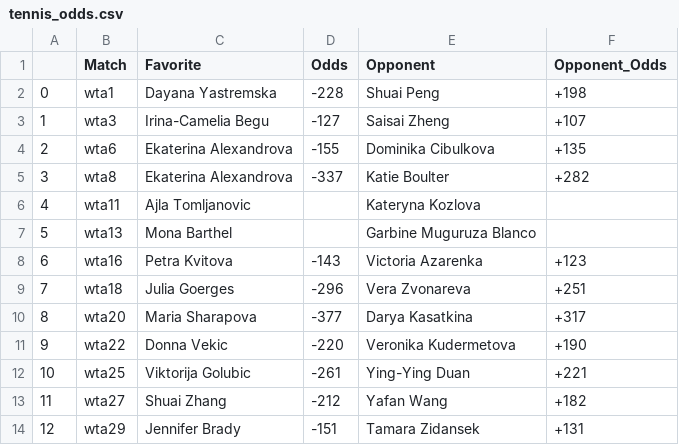
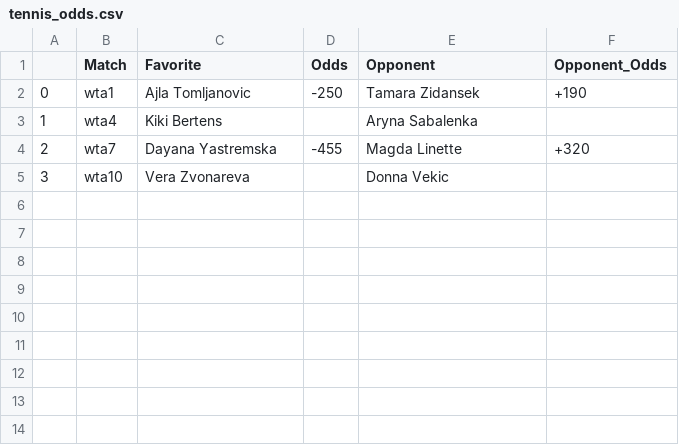
Before and after one commit to johnnyflush/alarm-hoops, a CSV file: tennis_odds.csv, drawn as a sheet.

```diff
--- a/tennis_odds.csv
+++ b/tennis_odds.csv
@@ -1,14 +1,5 @@
 ,Match,Favorite,Odds,Opponent,Opponent_Odds
-0,wta1,Dayana Yastremska,-228,Shuai Peng,+198
-1,wta3,Irina-Camelia Begu,-127,Saisai Zheng,+107
-2,wta6,Ekaterina Alexandrova,-155,Dominika Cibulkova,+135
-3,wta8,Ekaterina Alexandrova,-337,Katie Boulter,+282
-4,wta11,Ajla Tomljanovic,,Kateryna Kozlova,
-5,wta13,Mona Barthel,,Garbine Muguruza Blanco,
-6,wta16,Petra Kvitova,-143,Victoria Azarenka,+123
-7,wta18,Julia Goerges,-296,Vera Zvonareva,+251
-8,wta20,Maria Sharapova,-377,Darya Kasatkina,+317
-9,wta22,Donna Vekic,-220,Veronika Kudermetova,+190
-10,wta25,Viktorija Golubic,-261,Ying-Ying Duan,+221
-11,wta27,Shuai Zhang,-212,Yafan Wang,+182
-12,wta29,Jennifer Brady,-151,Tamara Zidansek,+131
+0,wta1,Ajla Tomljanovic,-250,Tamara Zidansek,+190
+1,wta4,Kiki Bertens,,Aryna Sabalenka,
+2,wta7,Dayana Yastremska,-455,Magda Linette,+320
+3,wta10,Vera Zvonareva,,Donna Vekic,
```
Also changed, not shown: 3 other files.
